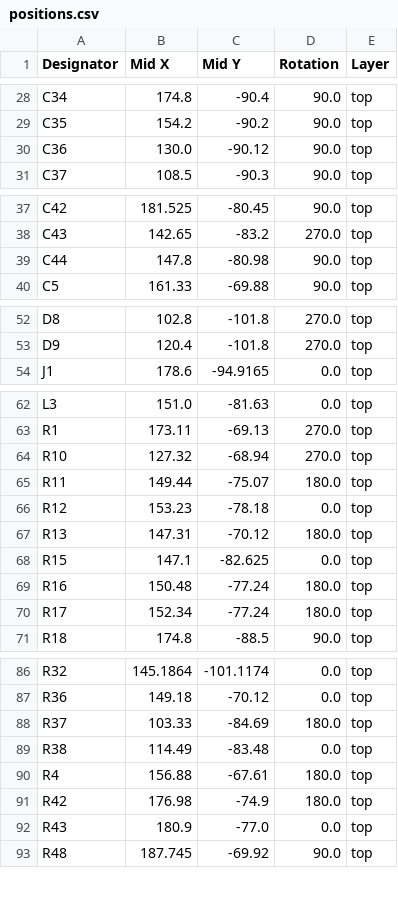
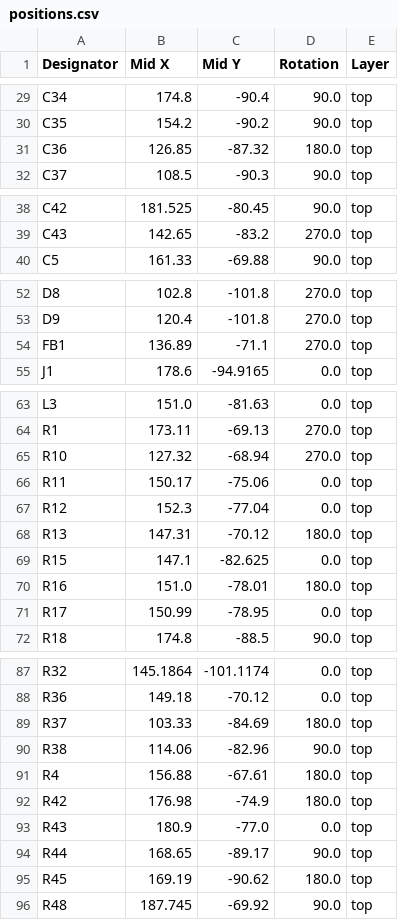
Before and after one commit to xobs/kalid, a CSV file: production/positions.csv, drawn as a sheet; only a part is shown, gaps mark what is left out; the diff covers the shown part only.

```diff
--- a/production/positions.csv
+++ b/production/positions.csv
@@ -29,3 +30,3 @@ C34,174.8,-90.4,90.0,top
 C35,154.2,-90.2,90.0,top
-C36,130.0,-90.12,90.0,top
+C36,126.85,-87.32,180.0,top
 C37,108.5,-90.3,90.0,top
@@ -38,3 +39,2 @@ C42,181.525,-80.45,90.0,top
 C43,142.65,-83.2,270.0,top
-C44,147.8,-80.98,90.0,top
 C5,161.33,-69.88,90.0,top
@@ -53,2 +53,3 @@ D8,102.8,-101.8,270.0,top
 D9,120.4,-101.8,270.0,top
+FB1,136.89,-71.1,270.0,top
 J1,178.6,-94.9165,0.0,top
@@ -64,8 +65,8 @@ R1,173.11,-69.13,270.0,top
 R10,127.32,-68.94,270.0,top
-R11,149.44,-75.07,180.0,top
-R12,153.23,-78.18,0.0,top
+R11,150.17,-75.06,0.0,top
+R12,152.3,-77.04,0.0,top
 R13,147.31,-70.12,180.0,top
 R15,147.1,-82.625,0.0,top
-R16,150.48,-77.24,180.0,top
-R17,152.34,-77.24,180.0,top
+R16,151.0,-78.01,180.0,top
+R17,150.99,-78.95,0.0,top
 R18,174.8,-88.5,90.0,top
@@ -88,3 +89,3 @@ R36,149.18,-70.12,0.0,top
 R37,103.33,-84.69,180.0,top
-R38,114.49,-83.48,0.0,top
+R38,114.06,-82.96,90.0,top
 R4,156.88,-67.61,180.0,top
@@ -92,2 +93,4 @@ R42,176.98,-74.9,180.0,top
 R43,180.9,-77.0,0.0,top
+R44,168.65,-89.17,90.0,top
+R45,169.19,-90.62,180.0,top
 R48,187.745,-69.92,90.0,top
```
Also changed, not shown: 7 added rows and 12 edited cells elsewhere in this file, production/bom.csv, production/designators.csv, 10 other files.
